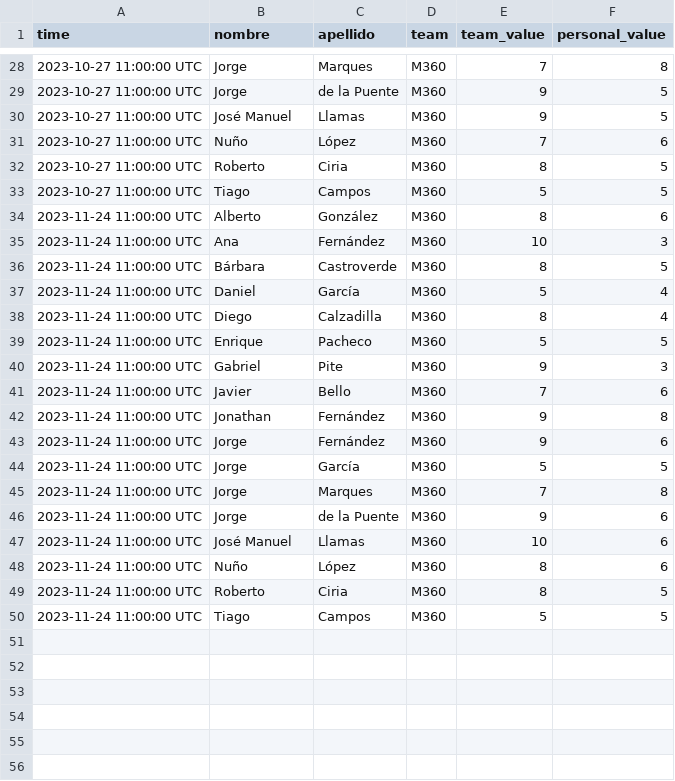
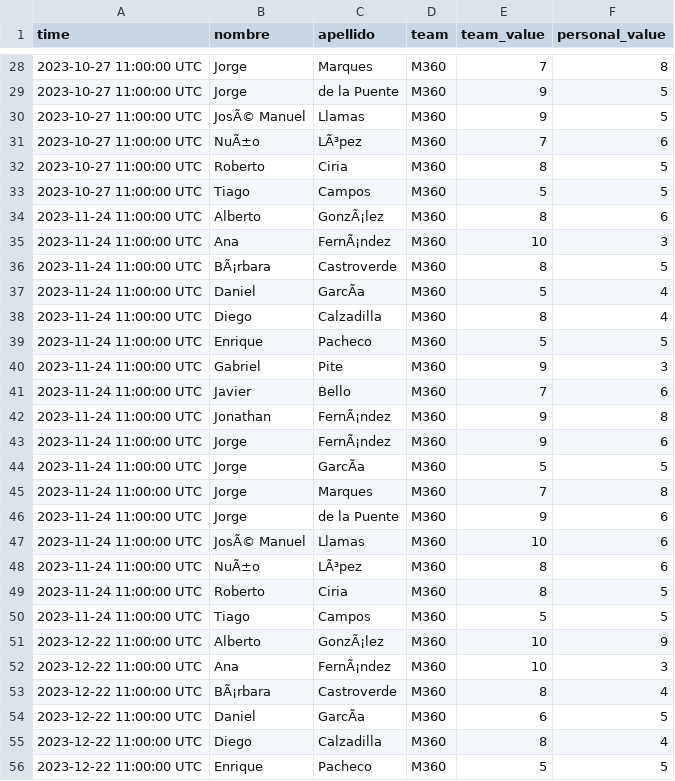
Before and after one commit to Nunyo/files, a CSV file: team_status.csv, drawn as a sheet; only a part is shown, gaps mark what is left out; the diff covers the shown part only; the diff names each change by its address in the sheet, - before the commit and + after, or states it on an @@ line.

```diff
--- a/team_status.csv
+++ b/team_status.csv
-B30 (nombre): José Manuel
+B30 (nombre): JosÃ© Manuel
-B31 (nombre): Nuño
+B31 (nombre): NuÃ±o
-C31 (apellido): López
+C31 (apellido): LÃ³pez
-C34 (apellido): González
+C34 (apellido): GonzÃ¡lez
-C35 (apellido): Fernández
+C35 (apellido): FernÃ¡ndez
-B36 (nombre): Bárbara
+B36 (nombre): BÃ¡rbara
-C37 (apellido): García
+C37 (apellido): GarcÃa
-C42:C43 (apellido): Fernández
+C42:C43 (apellido): FernÃ¡ndez
-C44 (apellido): García
+C44 (apellido): GarcÃa
-B47 (nombre): José Manuel
+B47 (nombre): JosÃ© Manuel
-B48 (nombre): Nuño
+B48 (nombre): NuÃ±o
-C48 (apellido): López
+C48 (apellido): LÃ³pez
+row 51: 2023-12-22 11:00:00 UTC | Alberto | GonzÃ¡lez | M360 | 10 | 9
+row 52: 2023-12-22 11:00:00 UTC | Ana | FernÃ¡ndez | M360 | 10 | 3
+row 53: 2023-12-22 11:00:00 UTC | BÃ¡rbara | Castroverde | M360 | 8 | 4
+row 54: 2023-12-22 11:00:00 UTC | Daniel | GarcÃa | M360 | 6 | 5
+row 55: 2023-12-22 11:00:00 UTC | Diego | Calzadilla | M360 | 8 | 4
+row 56: 2023-12-22 11:00:00 UTC | Enrique | Pacheco | M360 | 5 | 5
```
Also changed, not shown: 13 added rows and 16 edited cells elsewhere in this file, last_team_status.csv.
